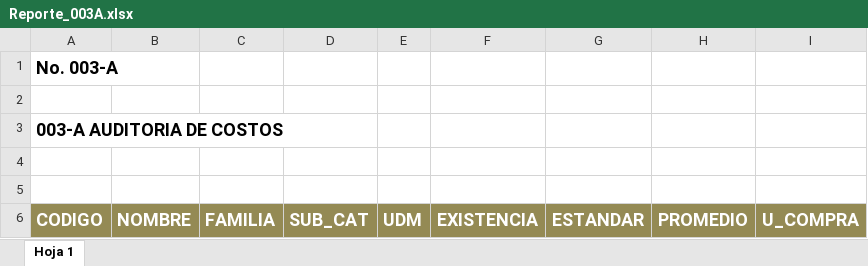
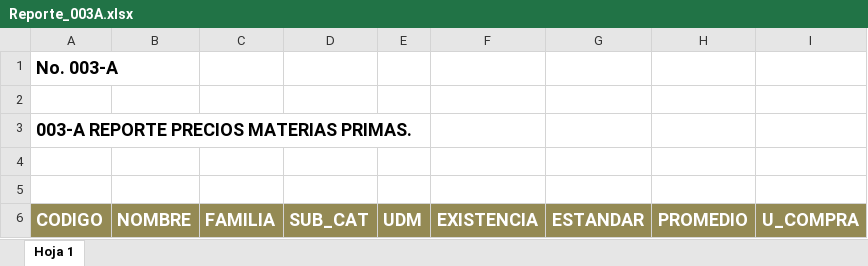
Before and after one commit to AlbertMed/reportik, an Excel workbook: public/assets/plantillas_excel/Reporte_003A.xlsx, sheet Hoja 1, drawn as a sheet; values as stored, in another font and other column widths than the file's, no borders; the diff names each change by its address in the sheet, - before the commit and + after, or states it on an @@ line.

Commit message:
Cambio nombre reporte de Auditoria
COLOCAR = REPORTE PRECIOS MATERIAS PRIMAS

```diff
--- a/public/assets/plantillas_excel/Reporte_003A.xlsx (sheet Hoja 1)
+++ b/public/assets/plantillas_excel/Reporte_003A.xlsx (sheet Hoja 1)
-A3: 003-A AUDITORIA DE COSTOS
+A3: 003-A REPORTE PRECIOS MATERIAS PRIMAS.
```
Also changed, not shown: 4 other files.
